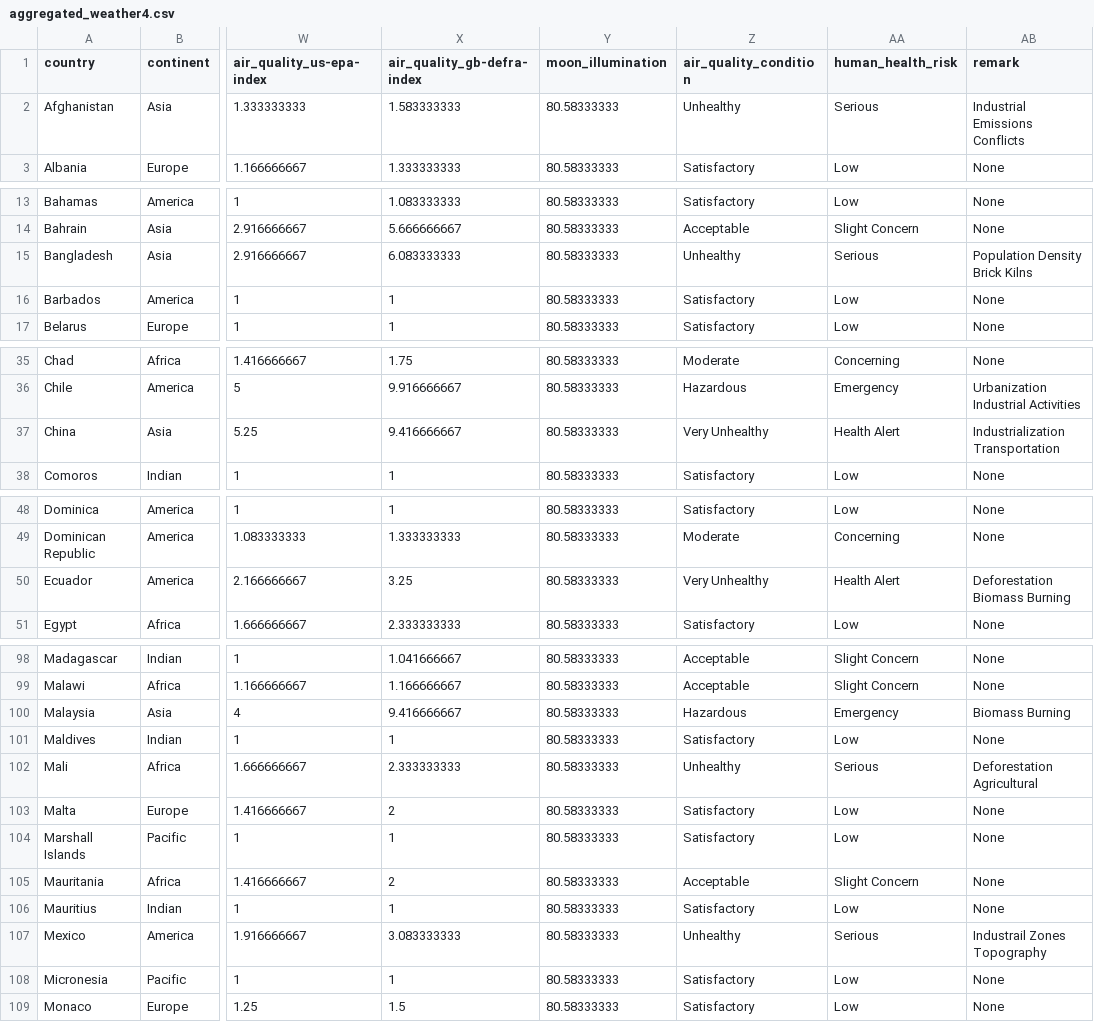
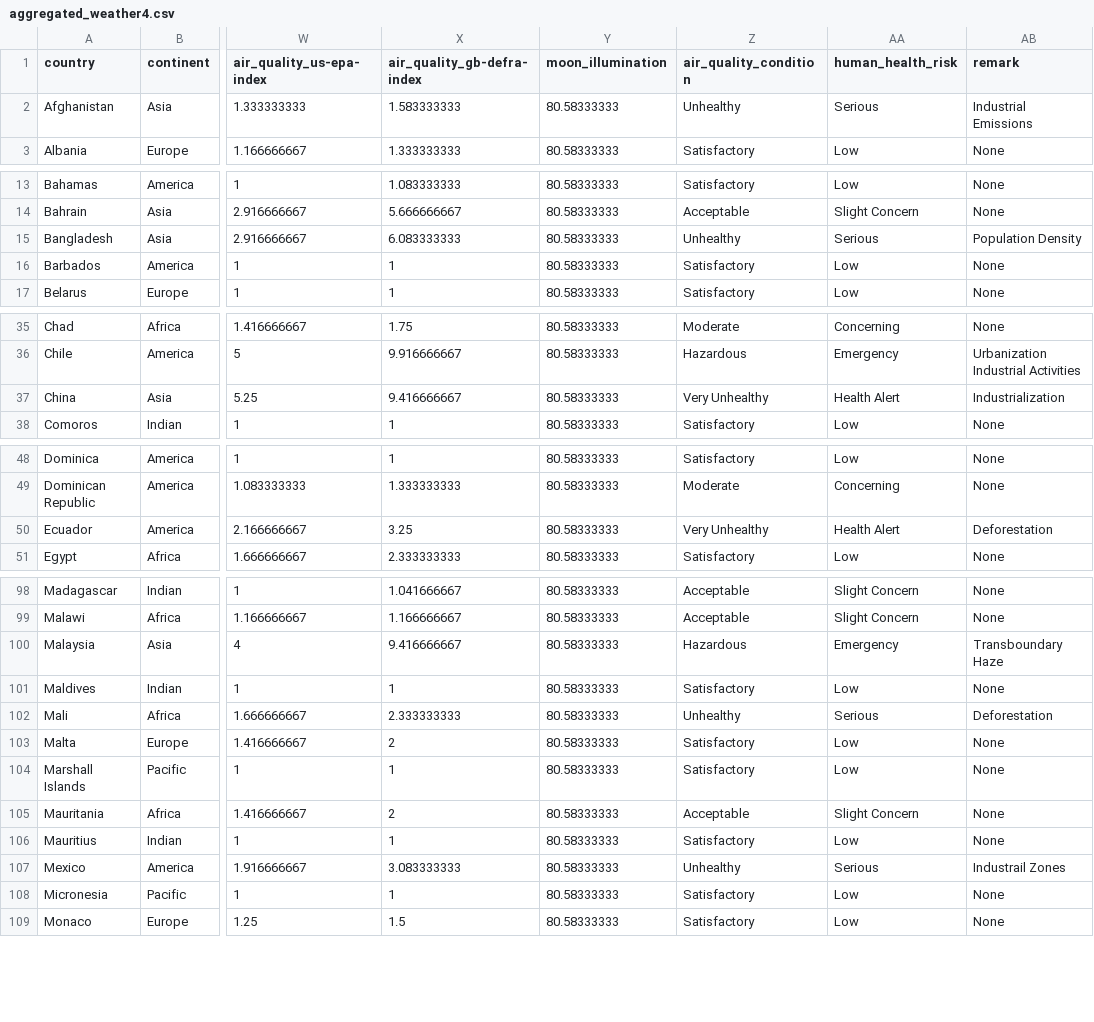
Before and after one commit to ChinBoon22/Data_Visualisation_2, a CSV file: Dataset/aggregated_weather4.csv, drawn as a sheet; only a part is shown, gaps mark what is left out; the diff covers the shown part only; the diff names each change by its address in the sheet, - before the commit and + after, or states it on an @@ line.

```diff
--- a/Dataset/aggregated_weather4.csv
+++ b/Dataset/aggregated_weather4.csv
-AB2 (remark): Industrial Emissions Conflicts
+AB2 (remark): Industrial Emissions
-AB15 (remark): Population Density Brick Kilns
+AB15 (remark): Population Density
-AB37 (remark): Industrialization Transportation
+AB37 (remark): Industrialization
-AB50 (remark): Deforestation Biomass Burning
+AB50 (remark): Deforestation
-AB100 (remark): Biomass Burning
+AB100 (remark): Transboundary Haze
-AB102 (remark): Deforestation Agricultural
+AB102 (remark): Deforestation
-AB107 (remark): Industrail Zones Topography
+AB107 (remark): Industrail Zones
```
Also changed, not shown: 6 edited cells elsewhere in this file, 1 other file.
